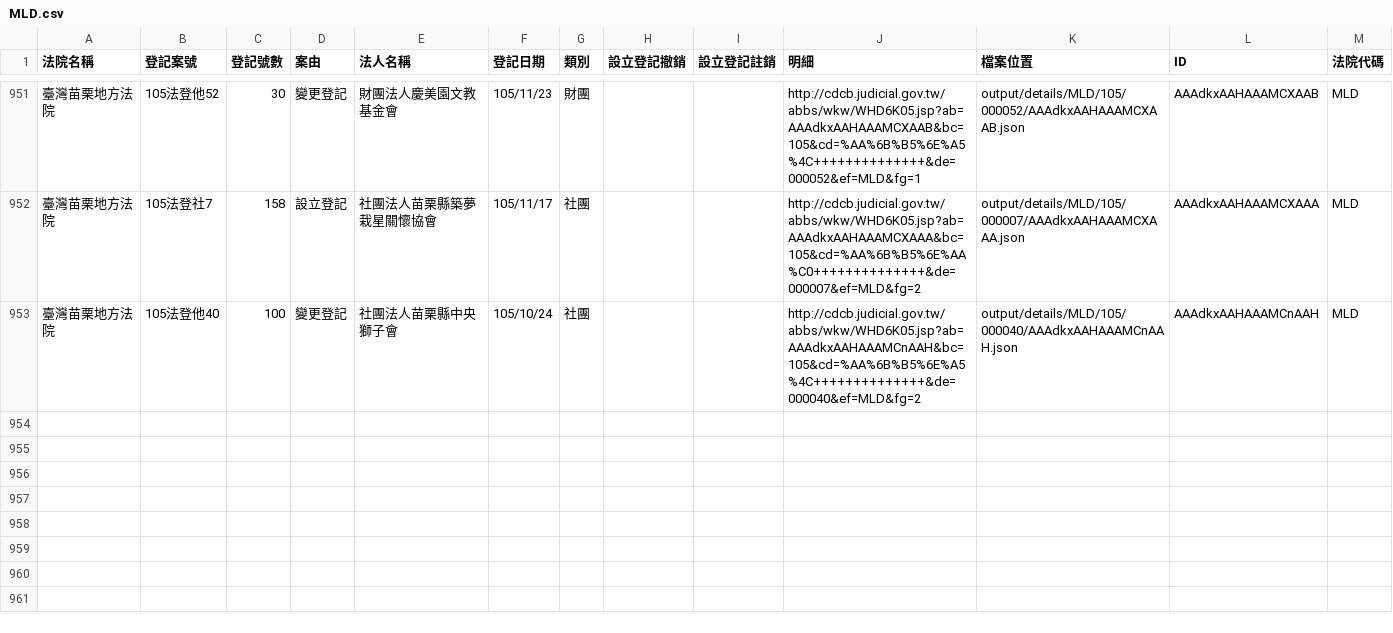
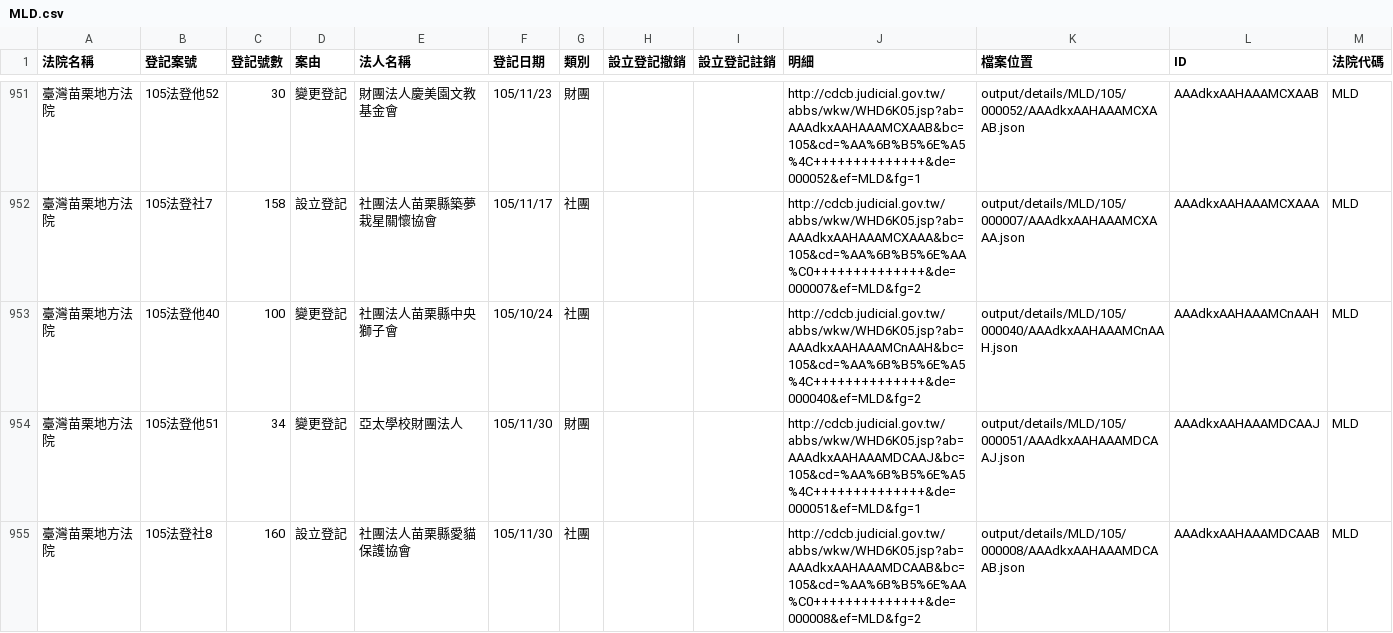
Before and after one commit to longhsiung/foundationtw, a CSV file: output/lists/MLD.csv, drawn as a sheet; only a part is shown, gaps mark what is left out.

Commit message:
update datasets @ 2016-12-08 02:00:01

```diff
--- a/output/lists/MLD.csv
+++ b/output/lists/MLD.csv
@@ -953 +953,3 @@
 臺灣苗栗地方法院,105法登他40,100,變更登記,社團法人苗栗縣中央獅子會,105/10/24,社團,,,http://cdcb.judicial.gov.tw/abbs/wkw/WHD6K05.jsp?ab=AAAdkxAAHAAAMCnAAH&bc=105&cd=%AA%6B%B5%6E%A5%4C++++++++++++++&de=000040&ef=MLD&fg=2,output/details/MLD/105/000040/AAAdkxAAHAAAMCnAAH.json,AAAdkxAAHAAAMCnAAH,MLD
+臺灣苗栗地方法院,105法登他51,34,變更登記,亞太學校財團法人,105/11/30,財團,,,http://cdcb.judicial.gov.tw/abbs/wkw/WHD6K05.jsp?ab=AAAdkxAAHAAAMDCAAJ&bc=105&cd=%AA%6B%B5%6E%A5%4C++++++++++++++&de=000051&ef=MLD&fg=1,output/details/MLD/105/000051/AAAdkxAAHAAAMDCAAJ.json,AAAdkxAAHAAAMDCAAJ,MLD
+臺灣苗栗地方法院,105法登社8,160,設立登記,社團法人苗栗縣愛貓保護協會,105/11/30,社團,,,http://cdcb.judicial.gov.tw/abbs/wkw/WHD6K05.jsp?ab=AAAdkxAAHAAAMDCAAB&bc=105&cd=%AA%6B%B5%6E%AA%C0++++++++++++++&de=000008&ef=MLD&fg=2,output/details/MLD/105/000008/AAAdkxAAHAAAMDCAAB.json,AAAdkxAAHAAAMDCAAB,MLD
```
Also changed, not shown: 20 other files.
